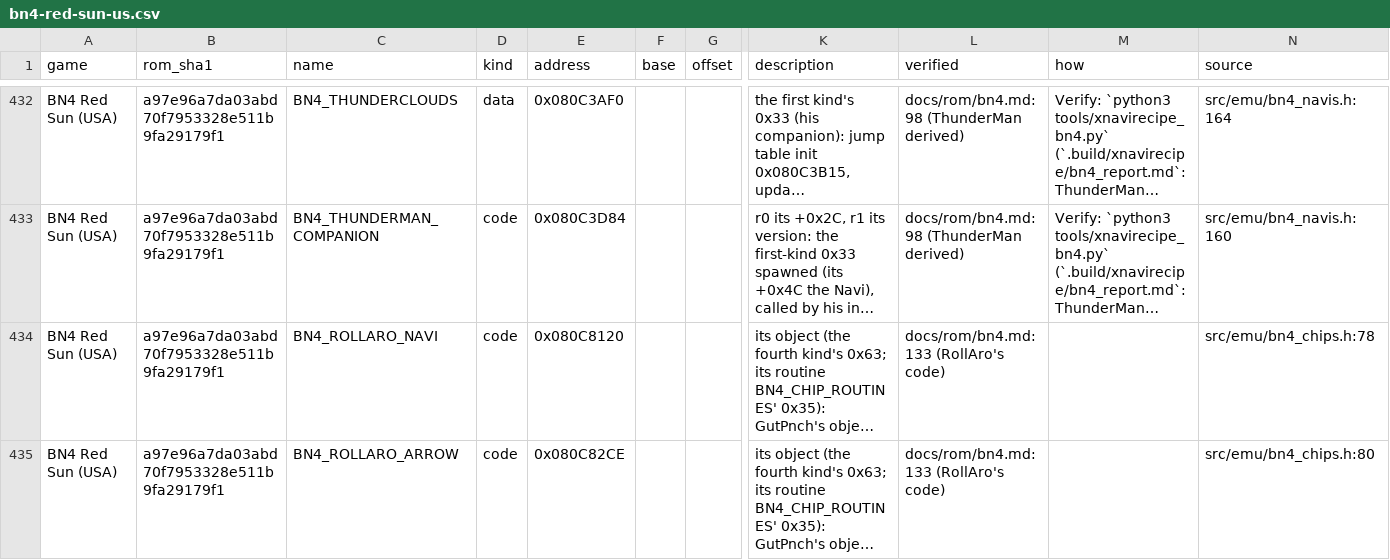
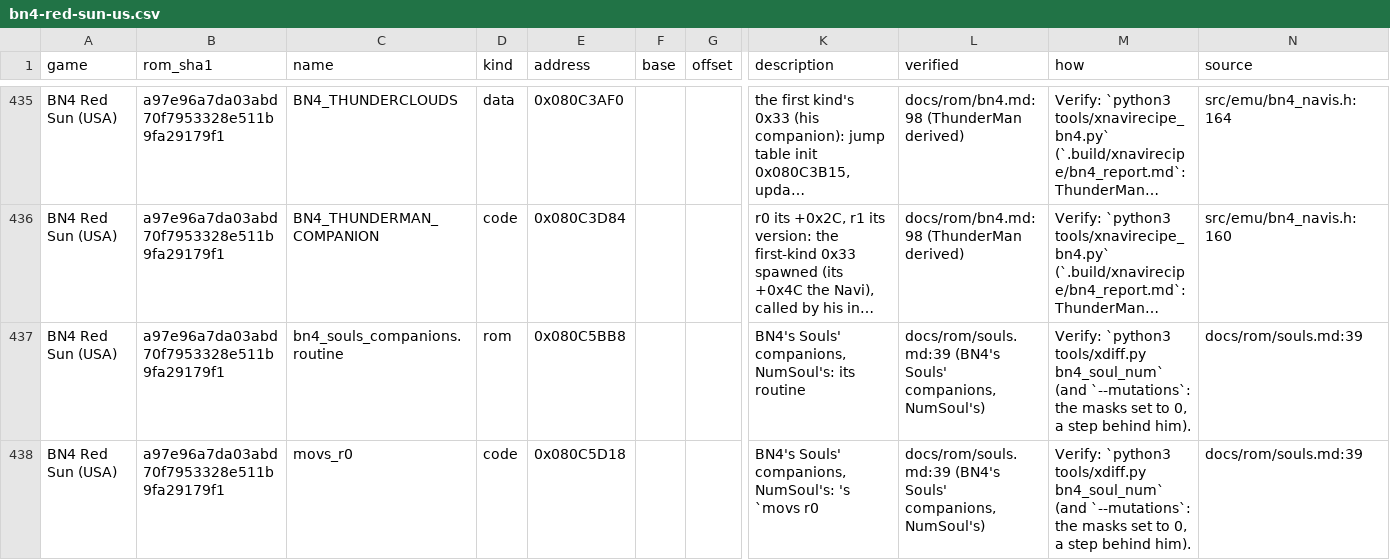
Before and after one commit to saschb2b/Mega-Man-Battle-Network-Cyberworld-Endless, a CSV file: docs/symbols/bn4-red-sun-us.csv, drawn as a sheet; only a part is shown, gaps mark what is left out; the shorter side is filled out with more unchanged rows; long unchanged cells end in …; rows hold the shown columns only; the diff covers the shown part only; the diff names each change by its address in the sheet, - before the commit and + after, or states it on an @@ line.

```diff
--- a/docs/symbols/bn4-red-sun-us.csv
+++ b/docs/symbols/bn4-red-sun-us.csv
+row 437: BN4 Red Sun (USA) | a97e96a7da03abd70f7953328e511b9fa29179f1 | bn4_souls_companions.routine | rom | 0x080C5BB8 |  |  | BN4's Souls' companions, NumSoul's: its routine | docs/rom/souls.md:39 (BN4's Souls' companions, NumSoul's) | Verify: `python3 tools/xdiff.py bn4_soul_num` (and `--mutations`: the masks set to 0, a step behind him). | docs/rom/souls.md:39
+row 438: BN4 Red Sun (USA) | a97e96a7da03abd70f7953328e511b9fa29179f1 | movs_r0 | code | 0x080C5D18 |  |  | BN4's Souls' companions, NumSoul's: 's `movs r0 | docs/rom/souls.md:39 (BN4's Souls' companions, NumSoul's) | Verify: `python3 tools/xdiff.py bn4_soul_num` (and `--mutations`: the masks set to 0, a step behind him). | docs/rom/souls.md:39
```
Also changed, not shown: 7 added rows and 2 edited cells elsewhere in this file, 14 other files.
